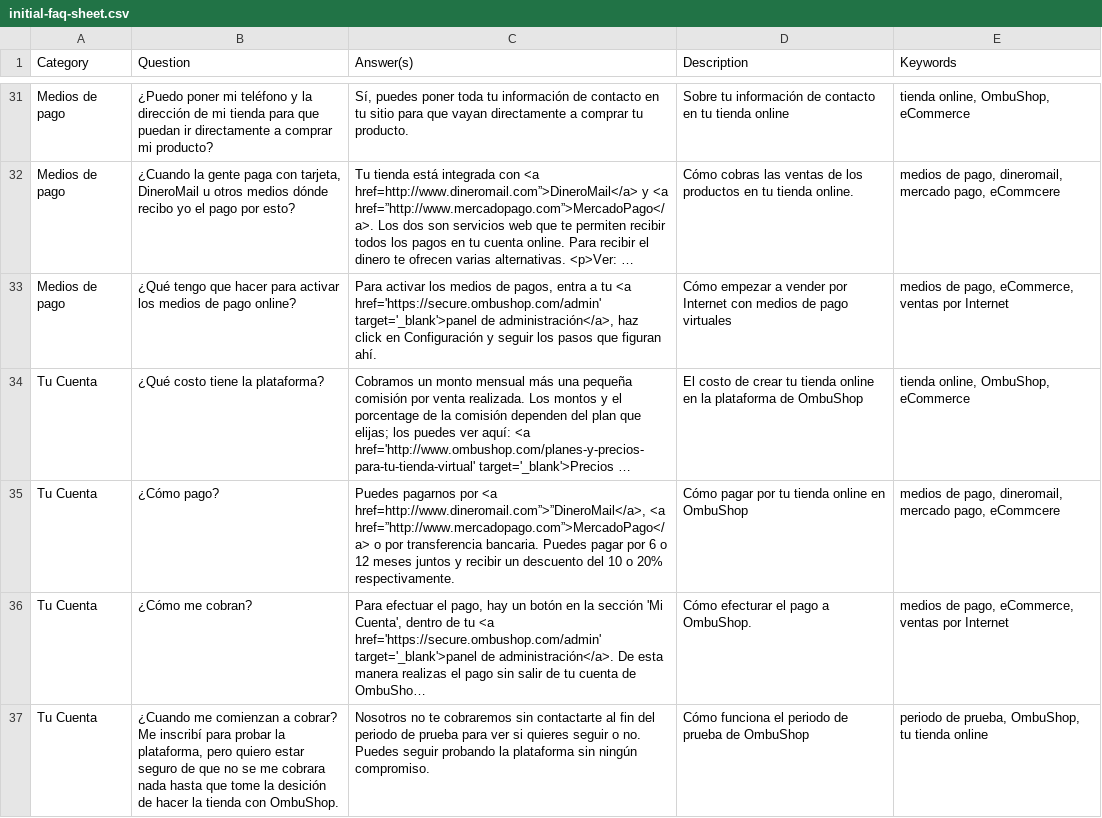
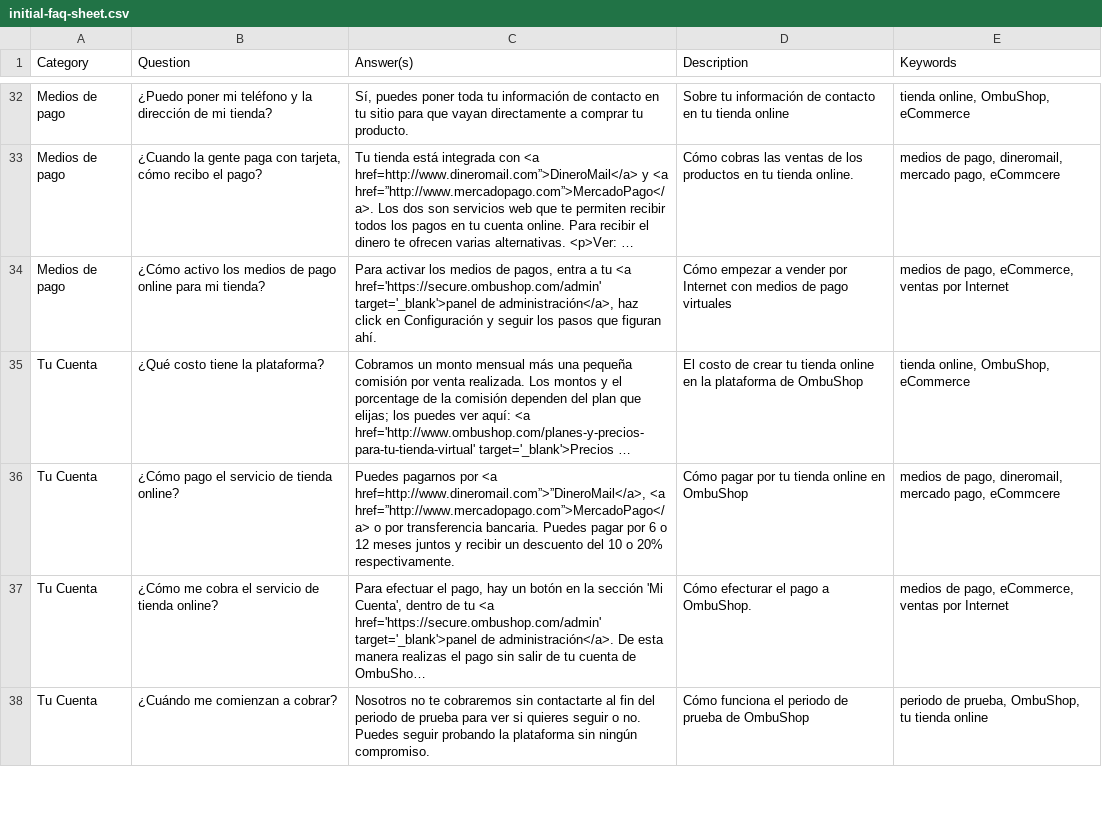
Before and after one commit to fastruby/faqtly, a CSV file: db/seed/initial-faq-sheet.csv, drawn as a sheet; only a part is shown, gaps mark what is left out; long unchanged cells end in …; addresses are those after the commit; the diff covers the shown part only; the diff names each change by its address in the sheet, - before the commit and + after, or states it on an @@ line.

Commit message:
Corrección de títulos.

```diff
--- a/db/seed/initial-faq-sheet.csv
+++ b/db/seed/initial-faq-sheet.csv
-B32 (Question): …de mi tienda para que puedan ir directamente a comprar mi producto?
+B32 (Question): …de mi tienda?
-B33 (Question): …con tarjeta, DineroMail u otros medios dónde recibo yo el pago por esto?
+B33 (Question): …con tarjeta, cómo recibo el pago?
-B34 (Question): ¿Qué tengo que hacer para activar los medios de pago online?
+B34 (Question): ¿Cómo activo los medios de pago online para mi tienda?
-B36 (Question): ¿Cómo pago?
+B36 (Question): ¿Cómo pago el servicio de tienda online?
-B37 (Question): ¿Cómo me cobran?
+B37 (Question): ¿Cómo me cobra el servicio de tienda online?
-B38 (Question): ¿Cuando me comienzan a cobrar? Me inscribí para probar la plataforma, pero quiero estar seguro de que no se me cobrara nada hasta que tome la desición de hacer la tienda con OmbuShop.
+B38 (Question): ¿Cuándo me comienzan a cobrar?
```
Also changed, not shown: 1 added row and 36 edited cells elsewhere in this file.
